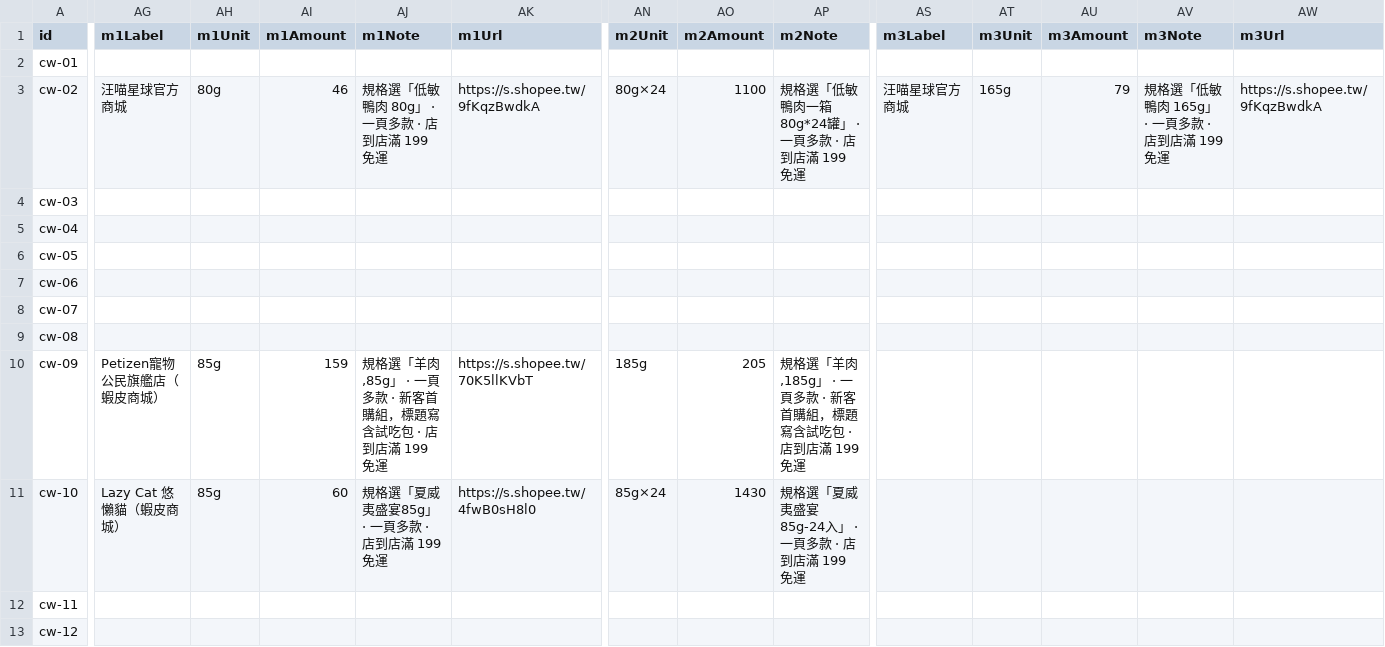
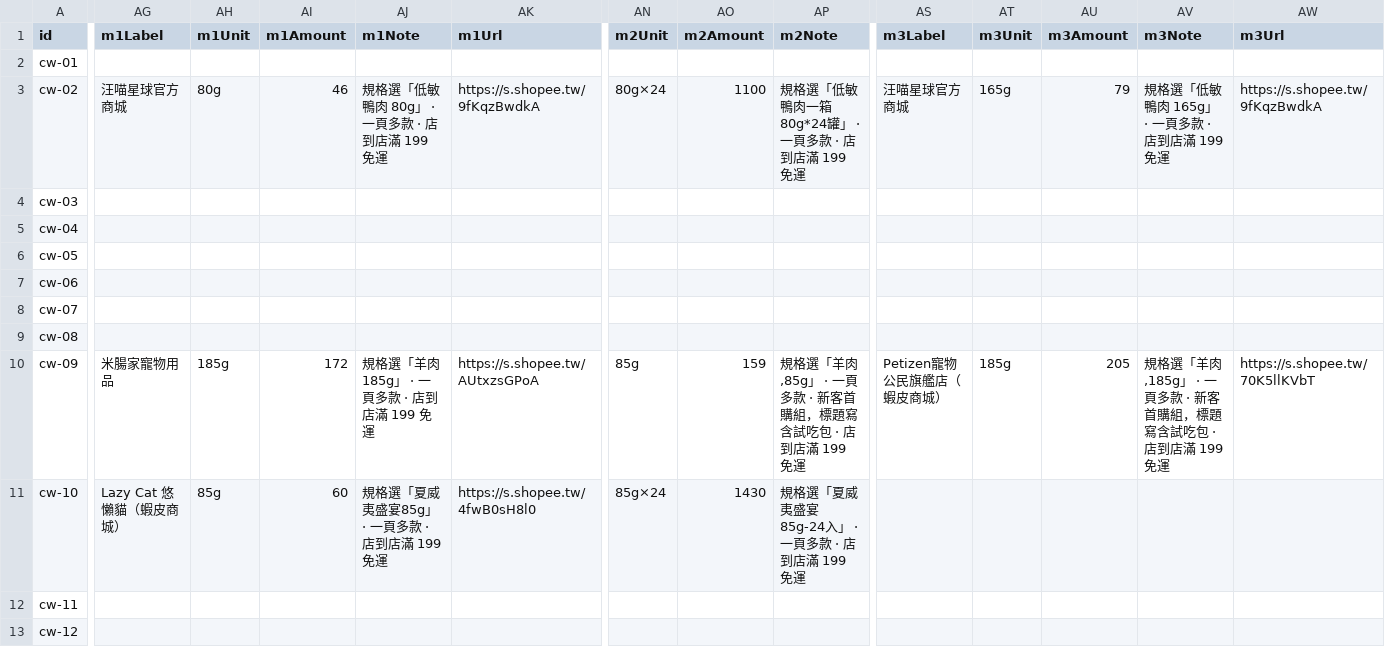
Before and after one commit to Tim-xuan-you/zone27-web, a CSV file: data/cat-wet-food.csv, drawn as a sheet; only a part is shown, gaps mark what is left out; the diff covers the shown part only; the diff names each change by its address in the sheet, - before the commit and + after, or states it on an @@ line.

```diff
--- a/data/cat-wet-food.csv
+++ b/data/cat-wet-food.csv
-AG10 (m1Label): Petizen寵物公民旗艦店（蝦皮商城）
+AG10 (m1Label): 米腸家寵物用品
-AH10 (m1Unit): 85g
+AH10 (m1Unit): 185g
-AI10 (m1Amount): 159
+AI10 (m1Amount): 172
-AJ10 (m1Note): 規格選「羊肉,85g」 · 一頁多款 · 新客首購組，標題寫含試吃包 · 店到店滿 199 免運
+AJ10 (m1Note): 規格選「羊肉185g」 · 一頁多款 · 店到店滿 199 免運
-AK10 (m1Url): https://s.shopee.tw/70K5llKVbT
+AK10 (m1Url): https://s.shopee.tw/AUtxzsGPoA
-AN10 (m2Unit): 185g
+AN10 (m2Unit): 85g
-AO10 (m2Amount): 205
+AO10 (m2Amount): 159
-AP10 (m2Note): …選「羊肉,185g」 · 一…
+AP10 (m2Note): …選「羊肉,85g」 · 一…
-AS10 (m3Label): (empty)
+AS10 (m3Label): Petizen寵物公民旗艦店（蝦皮商城）
-AT10 (m3Unit): (empty)
+AT10 (m3Unit): 185g
-AU10 (m3Amount): (empty)
+AU10 (m3Amount): 205
-AV10 (m3Note): (empty)
+AV10 (m3Note): 規格選「羊肉,185g」 · 一頁多款 · 新客首購組，標題寫含試吃包 · 店到店滿 199 免運
-AW10 (m3Url): (empty)
+AW10 (m3Url): https://s.shopee.tw/70K5llKVbT
```
Also changed, not shown: 1 edited cell elsewhere in this file, 4 other files.
